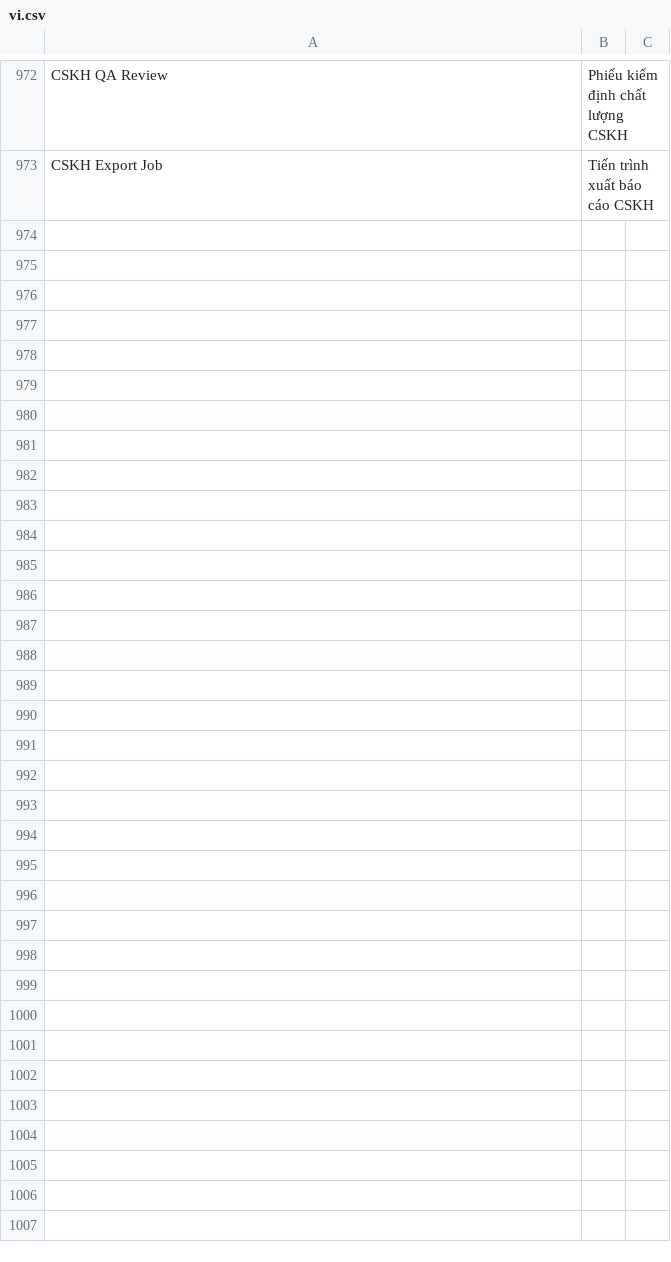
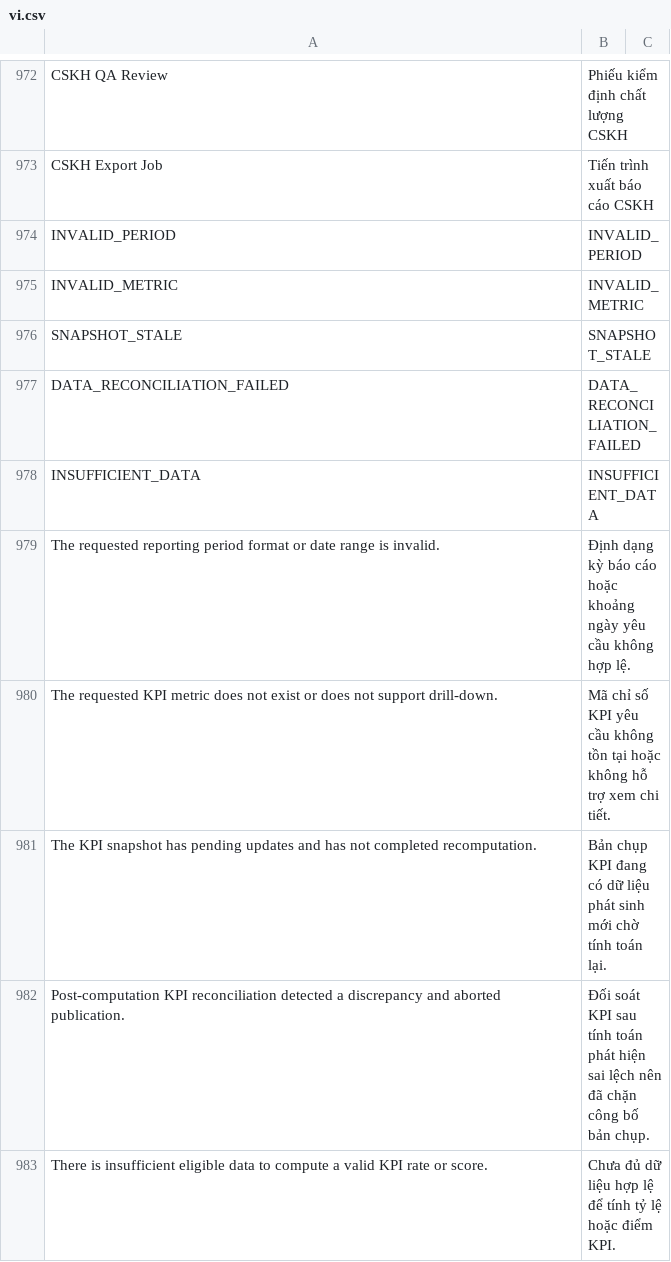
Before and after one commit to nobita6986/new-crm, a CSV file: apps/crm_cskh/crm_cskh/translations/vi.csv, drawn as a sheet; only a part is shown, gaps mark what is left out.

Commit message:
feat(p3): implement KPI calculator, append-only snapshots, backfill, and QA

```diff
--- a/apps/crm_cskh/crm_cskh/translations/vi.csv
+++ b/apps/crm_cskh/crm_cskh/translations/vi.csv
@@ -973 +973,11 @@ CSKH QA Review,Phiếu kiểm định chất lượng CSKH
 CSKH Export Job,Tiến trình xuất báo cáo CSKH
+INVALID_PERIOD,INVALID_PERIOD
+INVALID_METRIC,INVALID_METRIC
+SNAPSHOT_STALE,SNAPSHOT_STALE
+DATA_RECONCILIATION_FAILED,DATA_RECONCILIATION_FAILED
+INSUFFICIENT_DATA,INSUFFICIENT_DATA
+The requested reporting period format or date range is invalid.,Định dạng kỳ báo cáo hoặc khoảng ngày yêu cầu không hợp lệ.
+The requested KPI metric does not exist or does not support drill-down.,Mã chỉ số KPI yêu cầu không tồn tại hoặc không hỗ trợ xem chi tiết.
+The KPI snapshot has pending updates and has not completed recomputation.,Bản chụp KPI đang có dữ liệu phát sinh mới chờ tính toán lại.
+Post-computation KPI reconciliation detected a discrepancy and aborted publication.,Đối soát KPI sau tính toán phát hiện sai lệch nên đã chặn công bố bản chụp.
+There is insufficient eligible data to compute a valid KPI rate or score.,Chưa đủ dữ liệu hợp lệ để tính tỷ lệ hoặc điểm KPI.
```
Also changed, not shown: 31 other files.
